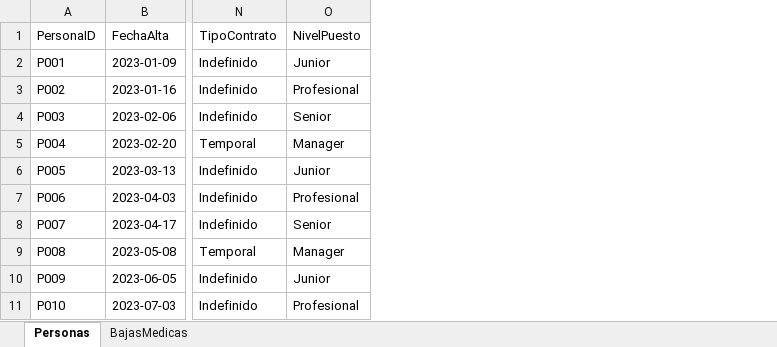
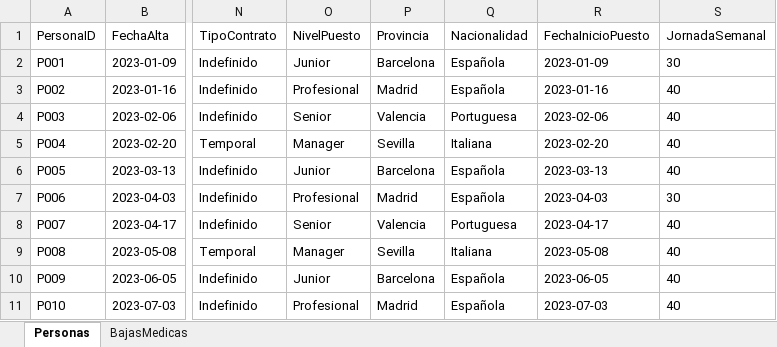
Before and after one commit to Valvier23/DAX-analytics, an Excel workbook: kit-free/datos-ejemplo/plantilla-demografica-ejemplo.xlsx, sheet Personas, drawn as a sheet; only a part is shown, gaps mark what is left out; values as stored, in another font and other column widths than the file's, no borders; the diff names each change by its address in the sheet, - before the commit and + after, or states it on an @@ line.

```diff
--- a/kit-free/datos-ejemplo/plantilla-demografica-ejemplo.xlsx (sheet Personas)
+++ b/kit-free/datos-ejemplo/plantilla-demografica-ejemplo.xlsx (sheet Personas)
+column P (Provincia), rows 2-11: Barcelona | Madrid | Valencia | Sevilla | Barcelona | Madrid | Valencia | Sevilla | Barcelona | Madrid
+column Q (Nacionalidad), rows 2-11: Española | Española | Portuguesa | Italiana | Española | Española | Portuguesa | Italiana | Española | Española
+column R (FechaInicioPuesto), rows 2-11: 2023-01-09 | 2023-01-16 | 2023-02-06 | 2023-02-20 | 2023-03-13 | 2023-04-03 | 2023-04-17 | 2023-05-08 | 2023-06-05 | 2023-07-03
+column S (JornadaSemanal), rows 2-11: 30 | 40 | 40 | 40 | 40 | 30 | 40 | 40 | 40 | 40
```
Also changed, not shown: 10 other files.
